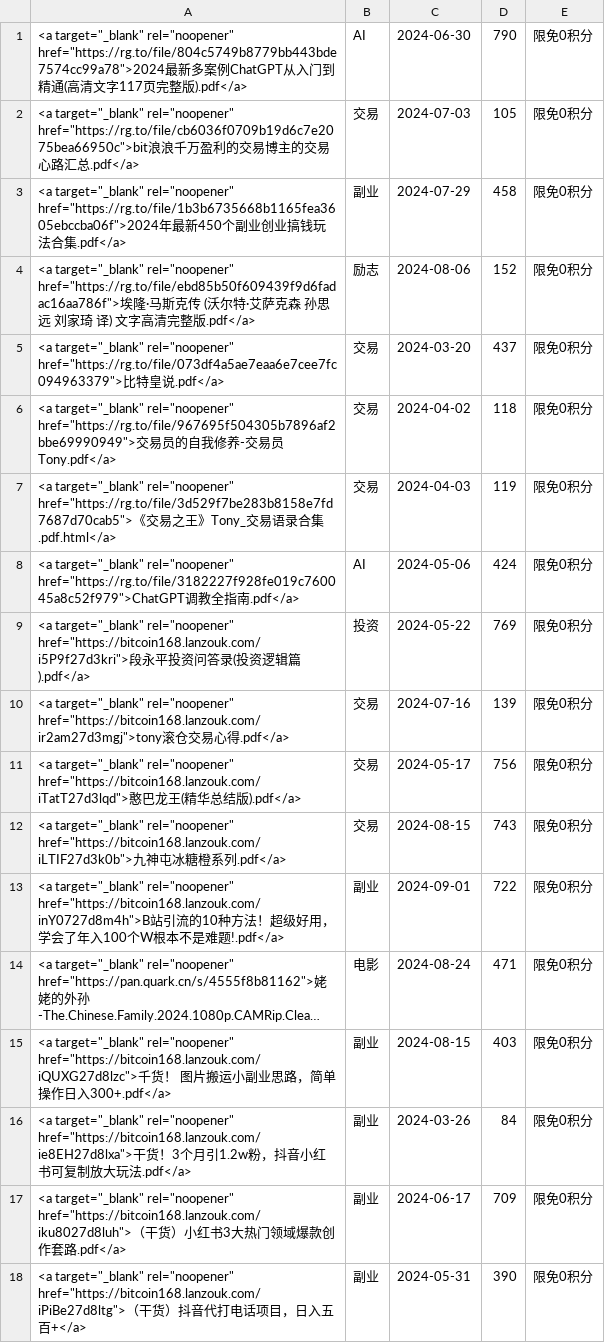
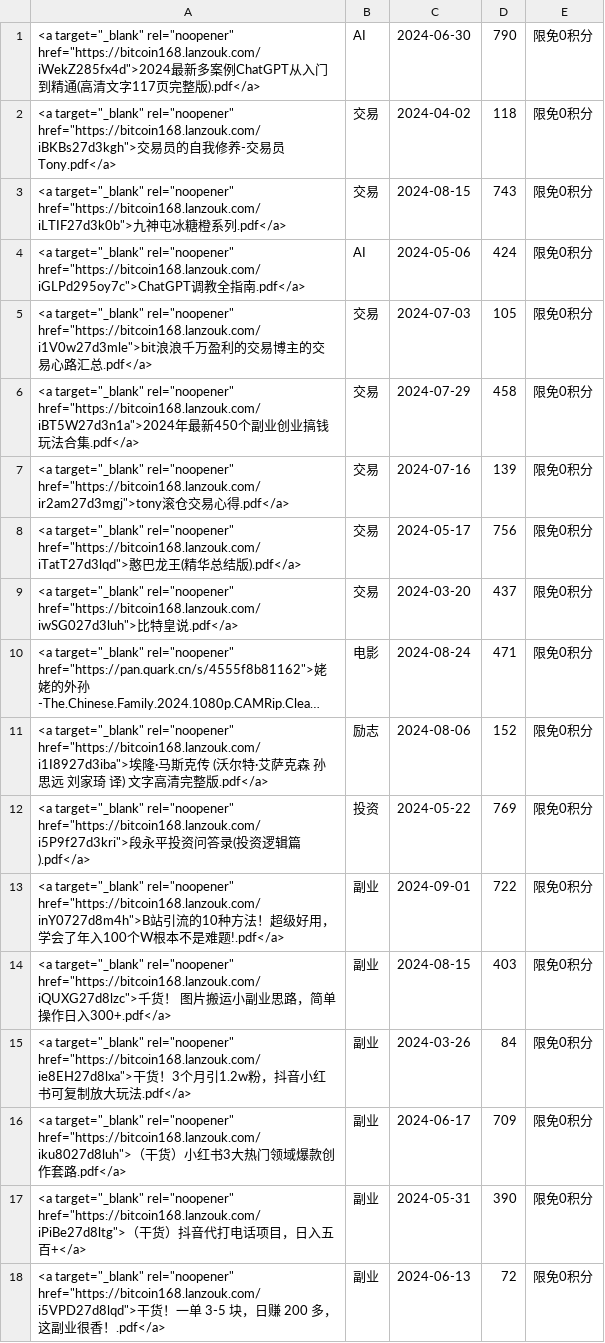
Before and after one commit to ziliaoba/ziliaoba.github.io, a CSV file: data.csv, drawn as a sheet; only a part is shown; the shorter side is filled out with more unchanged rows; long unchanged cells end in …; removed rows and columns are numbered as before the commit, all else as after; the diff names each change by its address in the sheet, - before the commit and + after, or states it on an @@ line.

```diff
--- a/data.csv
+++ b/data.csv
-A1: …target="_blank" rel="noopener" href="https://rg.to/file/804c5749b8779bb443bde7574cc99a78">2024最新…
+A1: …target="_blank" rel="noopener" href="https://bitcoin168.lanzouk.com/iWekZ285fx4d">2024最新…
-row 2: <a target="_blank" rel="noopener" href="https://rg.to/file/cb6036f0709b19d6c7e2075bea66950c">bit浪浪千万盈利的交易博主的交易心路汇总.pdf</a> | 交易 | 2024-07-03 | 105 | 限免0积分
-row 3: <a target="_blank" rel="noopener" href="https://rg.to/file/1b3b6735668b1165fea3605ebccba06f">2024年最新450个副业创业搞钱玩法合集.pdf</a> | 副业 | 2024-07-29 | 458 | 限免0积分
-row 4: <a target="_blank" rel="noopener" href="https://rg.to/file/ebd85b50f609439f9d6fadac16aa786f">埃隆·马斯克传 (沃尔特·艾萨克森 孙思远 刘家琦 译) 文字高清完整版.pdf</a> | 励志 | 2024-08-06 | 152 | 限免0积分
-row 5: <a target="_blank" rel="noopener" href="https://rg.to/file/073df4a5ae7eaa6e7cee7fc094963379">比特皇说.pdf</a> | 交易 | 2024-03-20 | 437 | 限免0积分
-A2: …target="_blank" rel="noopener" href="https://rg.to/file/967695f504305b7896af2bbe69990949">交易…
+A2: …target="_blank" rel="noopener" href="https://bitcoin168.lanzouk.com/iBKBs27d3kgh">交易…
-A3: …target="_blank" rel="noopener" href="https://rg.to/file/3d529f7be283b8158e7fd7687d70cab5">《交易之王》Tony_交易语录合集.pdf.html</a>
+A3: …target="_blank" rel="noopener" href="https://bitcoin168.lanzouk.com/iLTIF27d3k0b">九神屯冰糖橙系列.pdf</a>
-C3: 2024-04-03
+C3: 2024-08-15
-D3: 119
+D3: 743
-A4: …target="_blank" rel="noopener" href="https://rg.to/file/3182227f928fe019c760045a8c52f979">ChatGPT调教…
+A4: …target="_blank" rel="noopener" href="https://bitcoin168.lanzouk.com/iGLPd295oy7c">ChatGPT调教…
+row 5: <a target="_blank" rel="noopener" href="https://bitcoin168.lanzouk.com/i1V0w27d3mle">bit浪浪千万盈利的交易博主的交易心路汇总.pdf</a> | 交易 | 2024-07-03 | 105 | 限免0积分
+row 6: <a target="_blank" rel="noopener" href="https://bitcoin168.lanzouk.com/iBT5W27d3n1a">2024年最新450个副业创业搞钱玩法合集.pdf</a> | 交易 | 2024-07-29 | 458 | 限免0积分
-A9: …target="_blank" rel="noopener" href="https://bitcoin168.lanzouk.com/iLTIF27d3k0b">九神屯冰糖橙系列.pdf</a>
+A9: …target="_blank" rel="noopener" href="https://bitcoin168.lanzouk.com/iwSG027d3luh">比特皇说.pdf</a>
-C9: 2024-08-15
+C9: 2024-03-20
-D9: 743
+D9: 437
@@ row 14 moved to row 10: <a target="_blank" rel="noopener" href="… @@
+row 11: <a target="_blank" rel="noopener" href="https://bitcoin168.lanzouk.com/i1I8927d3iba">埃隆·马斯克传 (沃尔特·艾萨克森 孙思远 刘家琦 译) 文字高清完整版.pdf</a> | 励志 | 2024-08-06 | 152 | 限免0积分
@@ row 9 moved to row 12: <a target="_blank" rel="noopener" href="… @@
```
